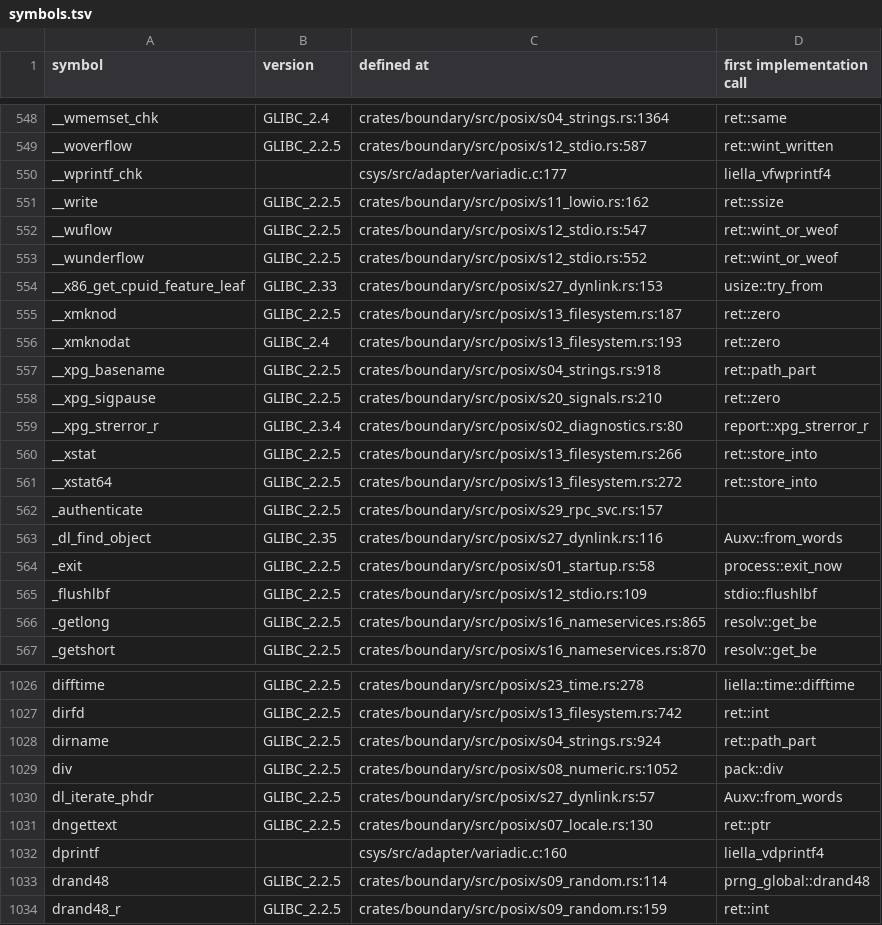
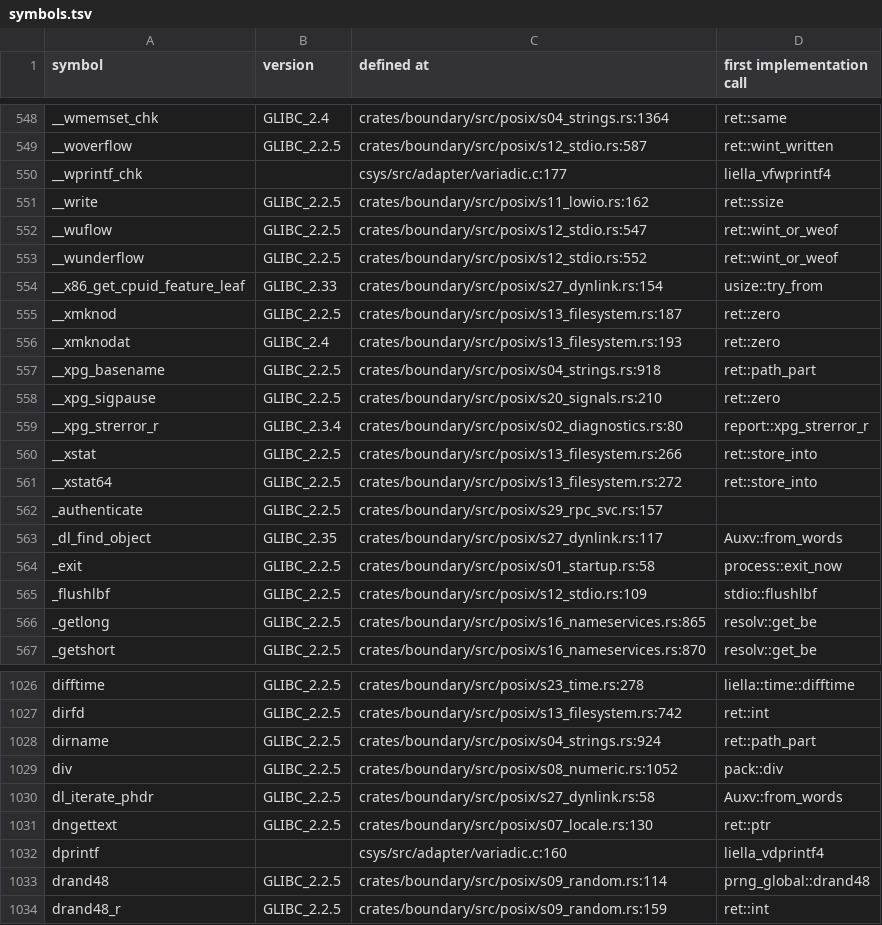
Before and after one commit to duskglow/liella, a TSV file: docs/codemap/symbols.tsv, drawn as a sheet; only a part is shown, gaps mark what is left out.

Commit message:
Regenerate train-owned views
Views of records/ and crates/math/KERNELS.md are train-owned (RECORDS, design/records.md section 4): branches never commit them, so the train runs cargo xtask records-gen --in-place && cargo xtask kernel-index --in-place && cargo xtask codemap --in-place after composing and gates the result with LIELLA_TRAIN=1.

Files: docs/codemap/README.md, docs/codemap/symbols.tsv, plan/07-decisions/s26-29.md.
CI train 581: LIBM-LD-ARC-SPEED DL-LIBC-START-BIAS-4.

```diff
--- a/docs/codemap/symbols.tsv
+++ b/docs/codemap/symbols.tsv
@@ -553,3 +553,3 @@ __wuflow	GLIBC_2.2.5	crates/boundary/src/posix/s12_stdio.rs:547	ret::wint_or_weo
 __wunderflow	GLIBC_2.2.5	crates/boundary/src/posix/s12_stdio.rs:552	ret::wint_or_weof
-__x86_get_cpuid_feature_leaf	GLIBC_2.33	crates/boundary/src/posix/s27_dynlink.rs:153	usize::try_from
+__x86_get_cpuid_feature_leaf	GLIBC_2.33	crates/boundary/src/posix/s27_dynlink.rs:154	usize::try_from
 __xmknod	GLIBC_2.2.5	crates/boundary/src/posix/s13_filesystem.rs:187	ret::zero
@@ -562,3 +562,3 @@ __xstat64	GLIBC_2.2.5	crates/boundary/src/posix/s13_filesystem.rs:272	ret::store
 _authenticate	GLIBC_2.2.5	crates/boundary/src/posix/s29_rpc_svc.rs:157	
-_dl_find_object	GLIBC_2.35	crates/boundary/src/posix/s27_dynlink.rs:116	Auxv::from_words
+_dl_find_object	GLIBC_2.35	crates/boundary/src/posix/s27_dynlink.rs:117	Auxv::from_words
 _exit	GLIBC_2.2.5	crates/boundary/src/posix/s01_startup.rs:58	process::exit_now
@@ -1029,3 +1029,3 @@ dirname	GLIBC_2.2.5	crates/boundary/src/posix/s04_strings.rs:924	ret::path_part
 div	GLIBC_2.2.5	crates/boundary/src/posix/s08_numeric.rs:1052	pack::div
-dl_iterate_phdr	GLIBC_2.2.5	crates/boundary/src/posix/s27_dynlink.rs:57	Auxv::from_words
+dl_iterate_phdr	GLIBC_2.2.5	crates/boundary/src/posix/s27_dynlink.rs:58	Auxv::from_words
 dngettext	GLIBC_2.2.5	crates/boundary/src/posix/s07_locale.rs:130	ret::ptr
```
Also changed, not shown: 2 other files.
